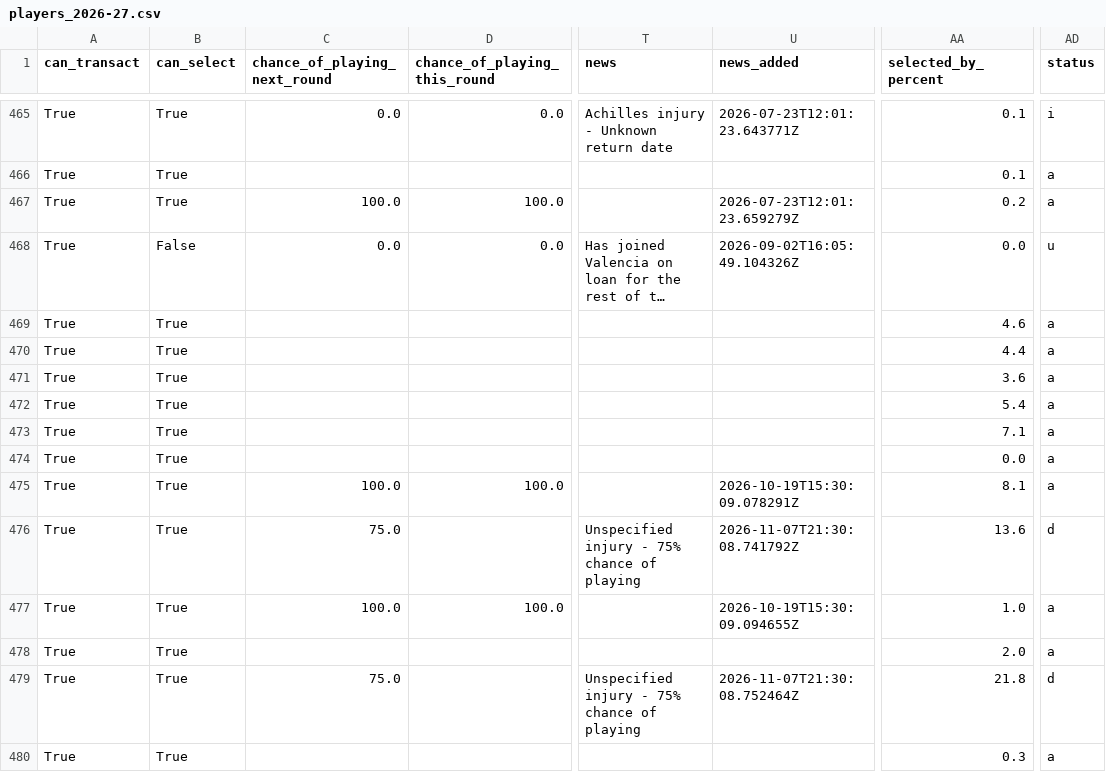
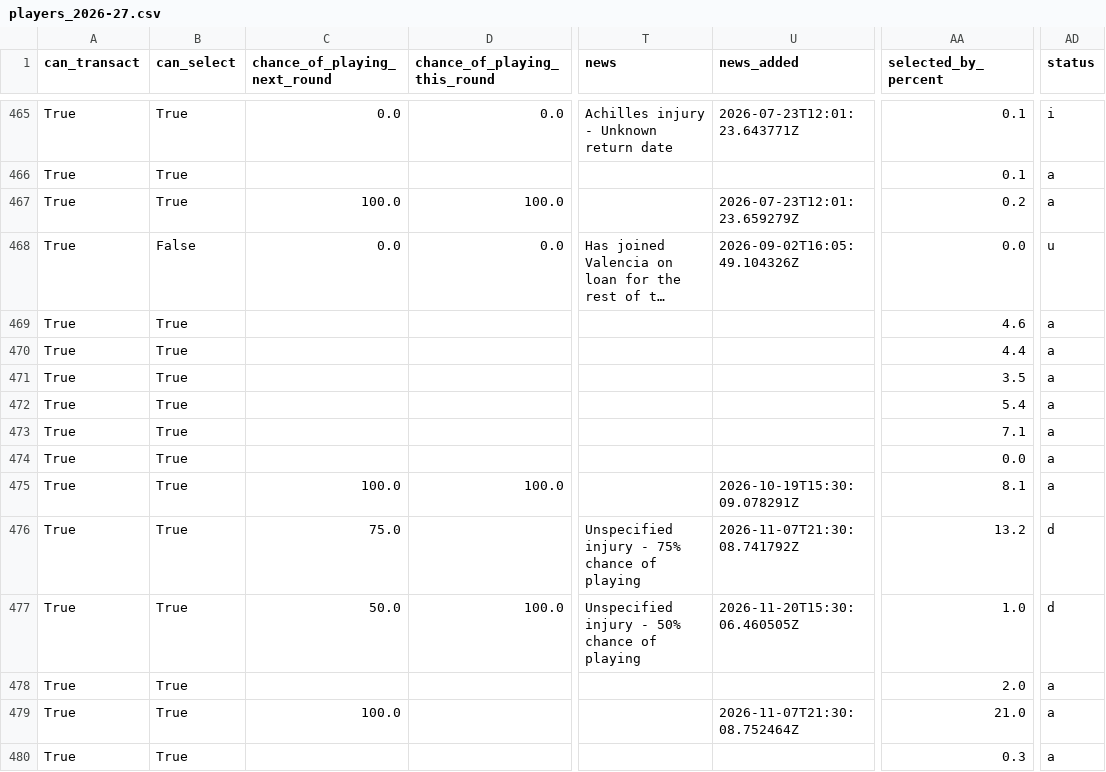
Before and after one commit to villajono/fpl-2026-27, a CSV file: data/raw/players_2026-27.csv, drawn as a sheet; only a part is shown, gaps mark what is left out; long unchanged cells end in …; the diff covers the shown part only; the diff names each change by its address in the sheet, - before the commit and + after, or states it on an @@ line.

```diff
--- a/data/raw/players_2026-27.csv
+++ b/data/raw/players_2026-27.csv
-AA471 (selected_by_percent): 3.6
+AA471 (selected_by_percent): 3.5
-AA476 (selected_by_percent): 13.6
+AA476 (selected_by_percent): 13.2
-C477 (chance_of_playing_next_round): 100.0
+C477 (chance_of_playing_next_round): 50.0
-T477 (news): (empty)
+T477 (news): Unspecified injury - 50% chance of playing
-U477 (news_added): 2026-10-19T15:30:09.094655Z
+U477 (news_added): 2026-11-20T15:30:06.460505Z
-AD477 (status): a
+AD477 (status): d
-C479 (chance_of_playing_next_round): 75.0
+C479 (chance_of_playing_next_round): 100.0
-T479 (news): Unspecified injury - 75% chance of playing
+T479 (news): (empty)
-AA479 (selected_by_percent): 21.8
+AA479 (selected_by_percent): 21.0
-AD479 (status): d
+AD479 (status): a
```
Also changed, not shown: 175 edited cells elsewhere in this file, 5 other files.
